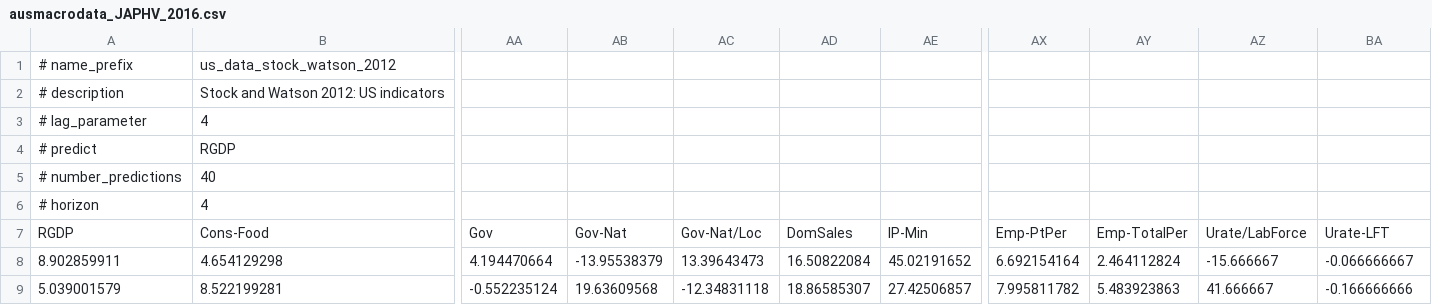
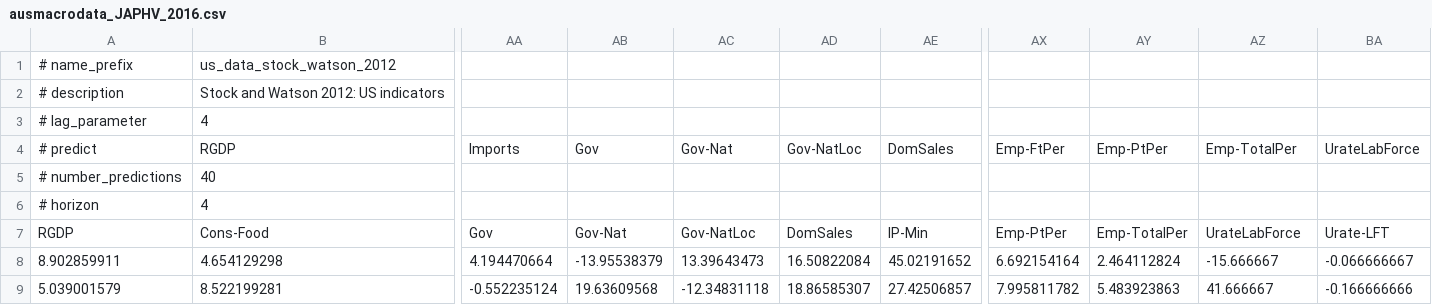
Before and after one commit to przymusp/causality-features-selection, a CSV file: data/ausmacrodata_JAPHV_2016.csv, drawn as a sheet; only a part is shown, gaps mark what is left out; removed rows and columns are numbered as before the commit, all else as after; rows hold the shown columns only; the diff names each change by its address in the sheet, - before the commit and + after, or states it on an @@ line.

Commit message:
add data

```diff
--- a/data/ausmacrodata_JAPHV_2016.csv
+++ b/data/ausmacrodata_JAPHV_2016.csv
-row 4: # predict | RGDP
+row 4: # predict | RGDP | Imports | Gov | Gov-Nat | Gov-NatLoc | DomSales | Emp-FtPer | Emp-PtPer | Emp-TotalPer | UrateLabForce
-AC7: Gov-Nat/Loc
+AC7: Gov-NatLoc
-AZ7: Urate/LabForce
+AZ7: UrateLabForce
```
